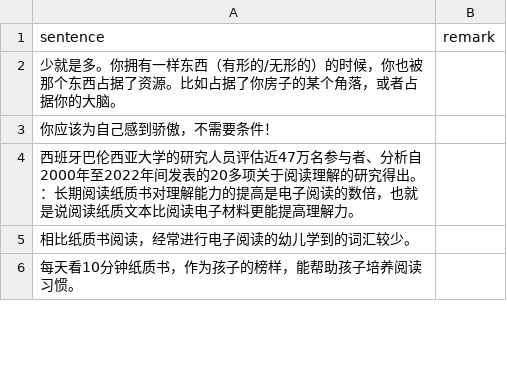
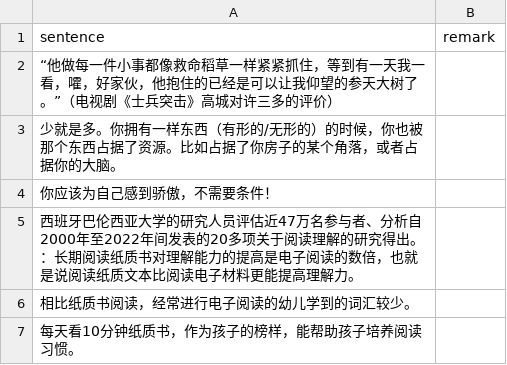
Before and after one commit to HenryLoveMiller/ja, a CSV file: ican.csv, drawn as a sheet; only a part is shown; the diff names each change by its address in the sheet, - before the commit and + after, or states it on an @@ line.

Commit message:
Update ican.csv

```diff
--- a/ican.csv
+++ b/ican.csv
+row 2: “他做每一件小事都像救命稻草一样紧紧抓住，等到有一天我一看，嚯，好家伙，他抱住的已经是可以让我仰望的参天大树了。”（电视剧《士兵突击》高城对许三多的评价）
```
